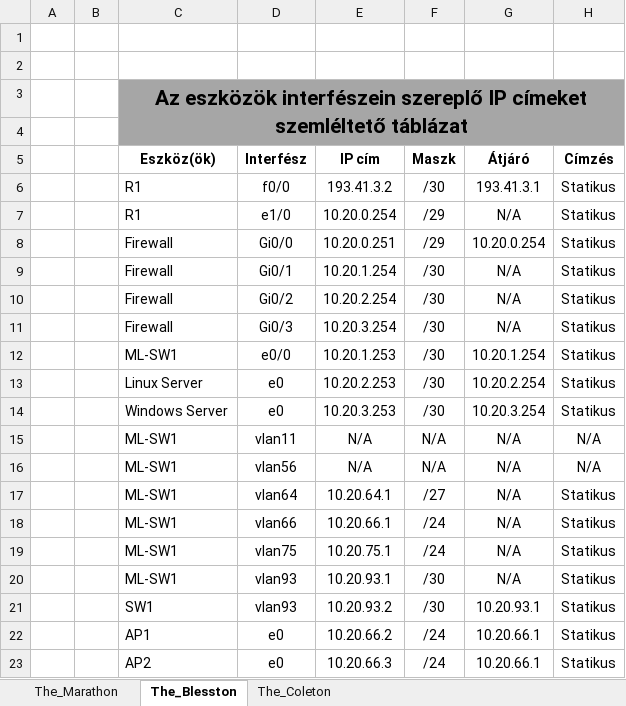
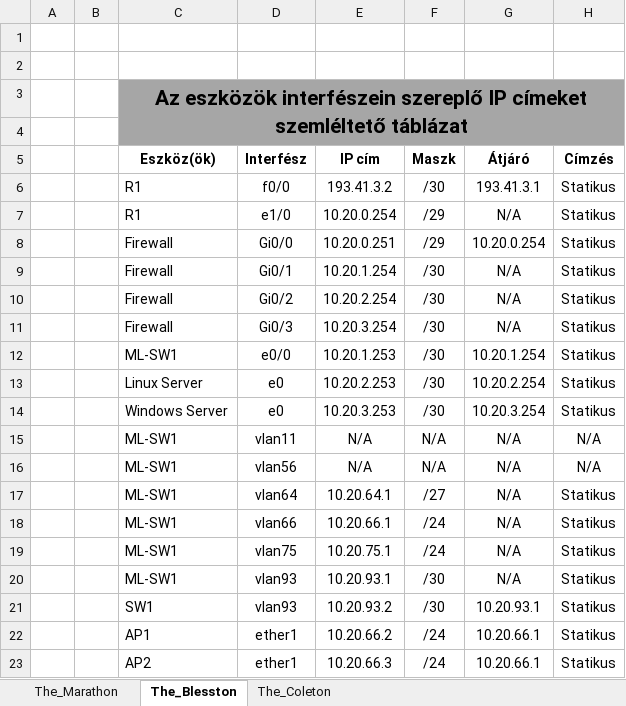
Before and after one commit to buzsak20/VizsgaRemek, an Excel workbook: Dokumentacio/Kotesitabla.xlsx, sheet The_Blesston, drawn as a sheet; only a part is shown; values as stored, in another font and other column widths than the file's, no borders; the diff names each change by its address in the sheet, - before the commit and + after, or states it on an @@ line.

```diff
--- a/Dokumentacio/Kotesitabla.xlsx (sheet The_Blesston)
+++ b/Dokumentacio/Kotesitabla.xlsx (sheet The_Blesston)
-D22:D23 (Interfész): e0
+D22:D23 (Interfész): ether1
```
Also changed, not shown: sheet The_Coleton, sheet The_Marathon, Dokumentacio/Merettablazat.xlsx, 16 other files.
